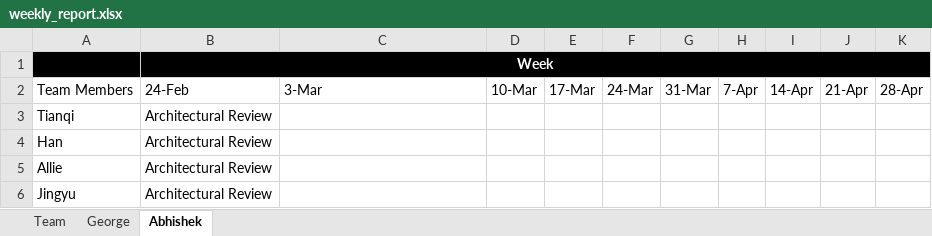
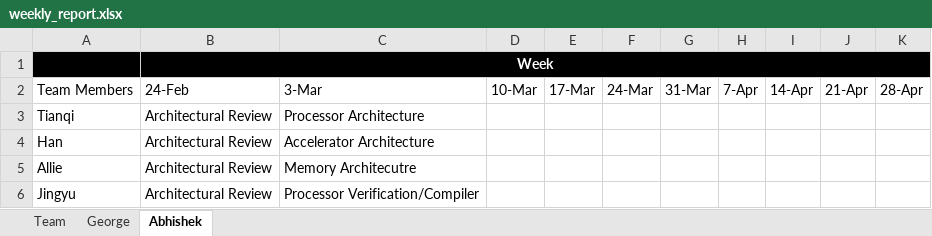
Before and after one commit to AllieBacholl/face-filter-website, an Excel workbook: report/weekly_report.xlsx, sheet Abhishek, drawn as a sheet; values as stored, in another font and other column widths than the file's, no borders; table styles not drawn; the diff names each change by its address in the sheet, - before the commit and + after, or states it on an @@ line.

Commit message:
Update weekly report

```diff
--- a/report/weekly_report.xlsx (sheet Abhishek)
+++ b/report/weekly_report.xlsx (sheet Abhishek)
-C3: (empty)
+C3: Processor Architecture
-C4: (empty)
+C4: Accelerator Architecture
-C5: (empty)
+C5: Memory Architecutre
-C6: (empty)
+C6: Processor Verification/Compiler
```
